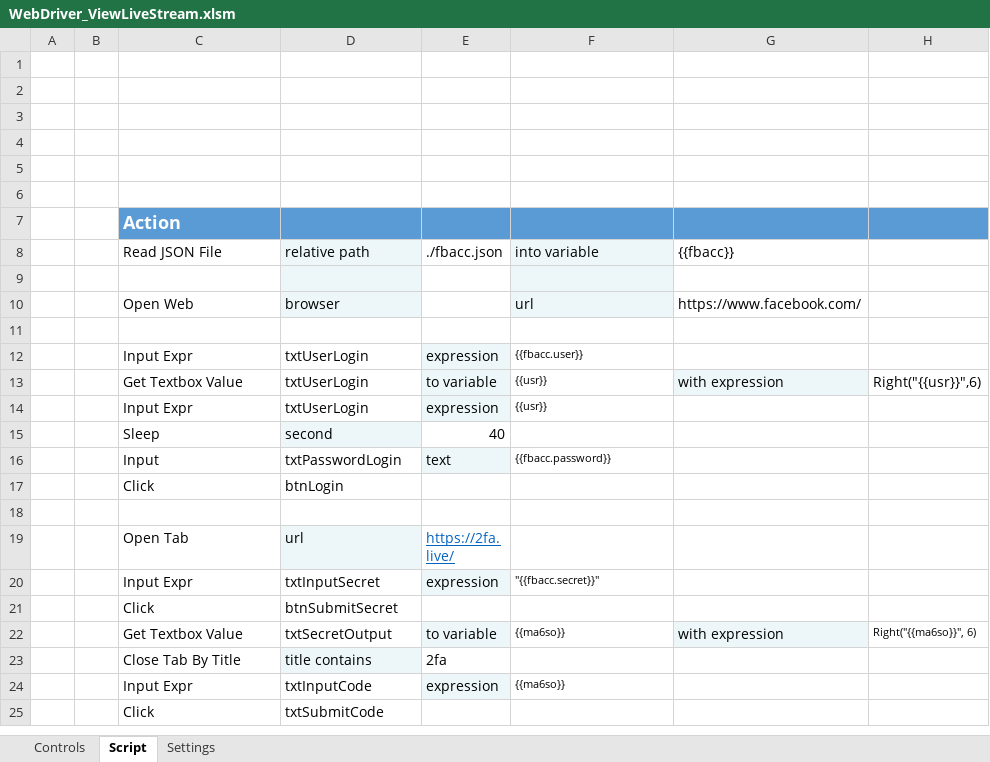
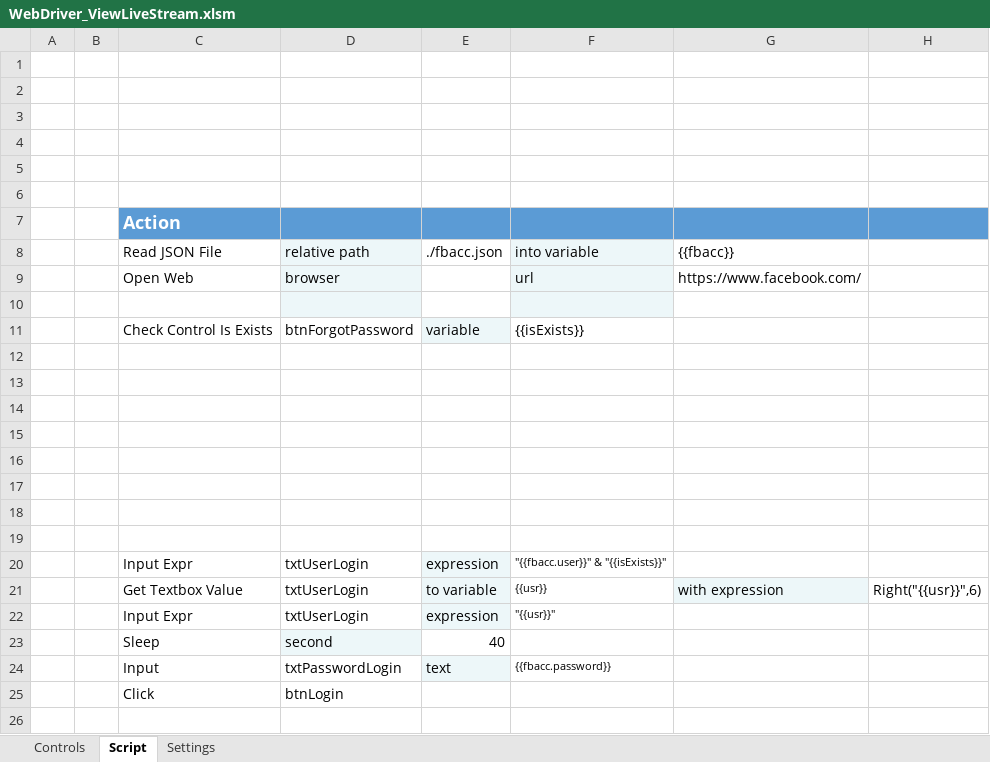
Before and after one commit to quangcaofb420/automation, an Excel workbook: WebDriver_ViewLiveStream.xlsm, sheet Script, drawn as a sheet; only a part is shown; the shorter side is filled out with more unchanged rows; values as stored, in another font and other column widths than the file's, no borders; charts and pictures not drawn; removed rows and columns are numbered as before the commit, all else as after; the diff names each change by its address in the sheet, - before the commit and + after, or states it on an @@ line.

Commit message:
Improve get element  Add Check Control Is Exists

```diff
--- a/WebDriver_ViewLiveStream.xlsm (sheet Script)
+++ b/WebDriver_ViewLiveStream.xlsm (sheet Script)
-row 9: (empty)
-D10 fill: none
+D10 fill: #EDF7F9
-F10 fill: none
+F10 fill: #EDF7F9
+row 11:  |  | Check Control Is Exists | btnForgotPassword | variable | {{isExists}}
+row 12: (empty)
+row 13: (empty)
+row 14: (empty)
+row 15: (empty)
+row 16: (empty)
+row 17: (empty)
+row 18: (empty)
+row 19: (empty)
-F20 (into variable): {{fbacc.user}}
+F20 (into variable): "{{fbacc.user}}" & "{{isExists}}"
-F22 (into variable): {{usr}}
+F22 (into variable): "{{usr}}"
```
Also changed, not shown: sheet Settings.
